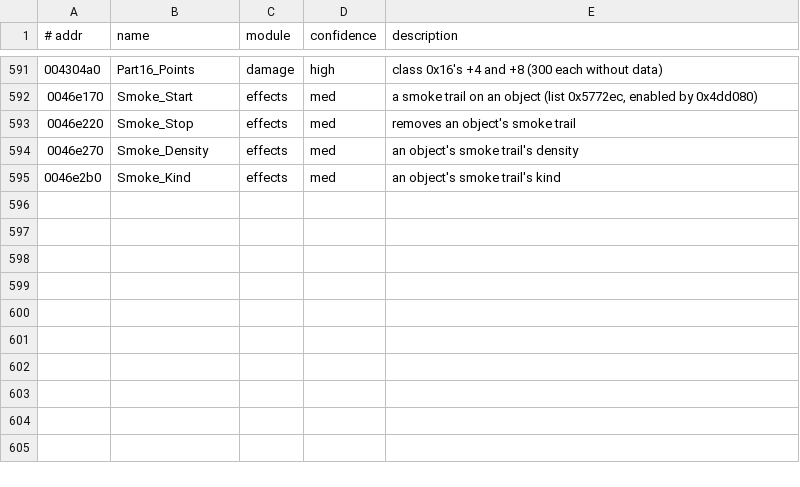
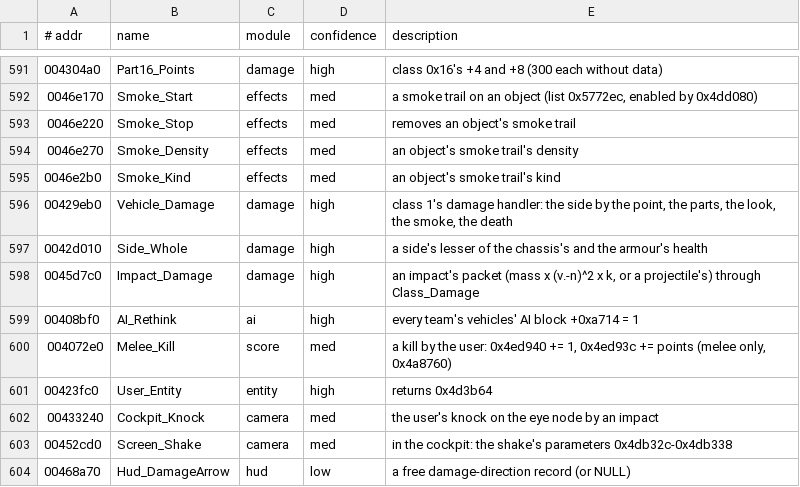
Before and after one commit to emdzej/openi76, a TSV file: tools/ghidra/names.tsv, drawn as a sheet; only a part is shown, gaps mark what is left out.

```diff
--- a/tools/ghidra/names.tsv
+++ b/tools/ghidra/names.tsv
@@ -595 +595,10 @@
 0046e2b0	Smoke_Kind	effects	med	an object's smoke trail's kind
+00429eb0	Vehicle_Damage	damage	high	class 1's damage handler: the side by the point, the parts, the look, the smoke, the death
+0042d010	Side_Whole	damage	high	a side's lesser of the chassis's and the armour's health
+0045d7c0	Impact_Damage	damage	high	an impact's packet (mass x (v.-n)^2 x k, or a projectile's) through Class_Damage
+00408bf0	AI_Rethink	ai	high	every team's vehicles' AI block +0xa714 = 1
+004072e0	Melee_Kill	score	med	a kill by the user: 0x4ed940 += 1, 0x4ed93c += points (melee only, 0x4a8760)
+00423fc0	User_Entity	entity	high	returns 0x4d3b64
+00433240	Cockpit_Knock	camera	med	the user's knock on the eye node by an impact
+00452cd0	Screen_Shake	camera	med	in the cockpit: the shake's parameters 0x4db32c-0x4db338
+00468a70	Hud_DamageArrow	hud	low	a free damage-direction record (or NULL)
```
Also changed, not shown: 9 other files.
